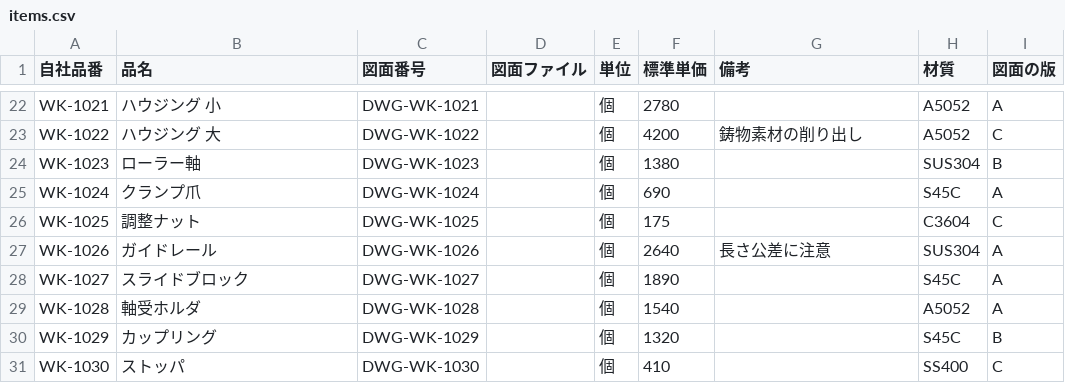
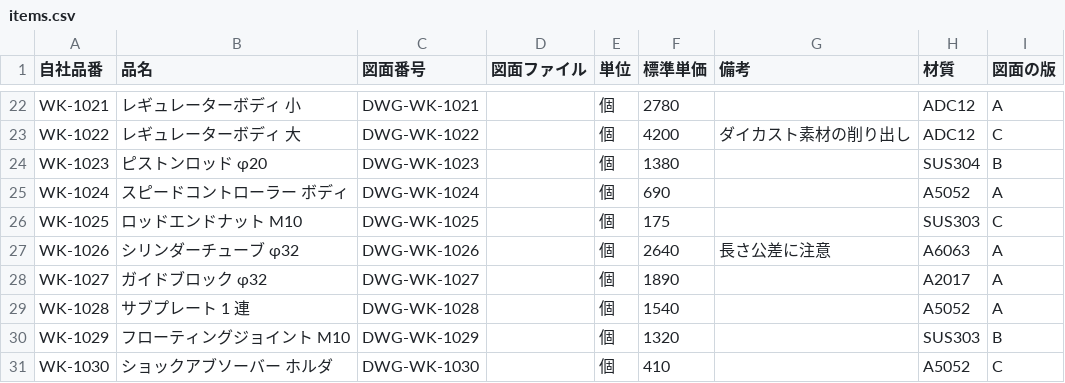
Before and after one commit to kishii-py/seizou, a CSV file: examples/companies/a_machining/items.csv, drawn as a sheet; only a part is shown, gaps mark what is left out; the diff covers the shown part only; the diff names each change by its address in the sheet, - before the commit and + after, or states it on an @@ line.

```diff
--- a/examples/companies/a_machining/items.csv
+++ b/examples/companies/a_machining/items.csv
-B22 (品名): ハウジング 小
+B22 (品名): レギュレーターボディ 小
-H22:H23 (材質): A5052
+H22:H23 (材質): ADC12
-B23 (品名): ハウジング 大
+B23 (品名): レギュレーターボディ 大
-G23 (備考): 鋳物素材の削り出し
+G23 (備考): ダイカスト素材の削り出し
-B24 (品名): ローラー軸
+B24 (品名): ピストンロッド φ20
-B25 (品名): クランプ爪
+B25 (品名): スピードコントローラー ボディ
-H25 (材質): S45C
+H25 (材質): A5052
-B26 (品名): 調整ナット
+B26 (品名): ロッドエンドナット M10
-H26 (材質): C3604
+H26 (材質): SUS303
-B27 (品名): ガイドレール
+B27 (品名): シリンダーチューブ φ32
-H27 (材質): SUS304
+H27 (材質): A6063
-B28 (品名): スライドブロック
+B28 (品名): ガイドブロック φ32
-H28 (材質): S45C
+H28 (材質): A2017
-B29 (品名): 軸受ホルダ
+B29 (品名): サブプレート 1 連
-B30 (品名): カップリング
+B30 (品名): フローティングジョイント M10
-H30 (材質): S45C
+H30 (材質): SUS303
-B31 (品名): ストッパ
+B31 (品名): ショックアブソーバー ホルダ
-H31 (材質): SS400
+H31 (材質): A5052
```
Also changed, not shown: 35 edited cells elsewhere in this file, examples/companies/a_machining/partner_items.csv, examples/companies/a_machining/partners.csv, 3 other files.
